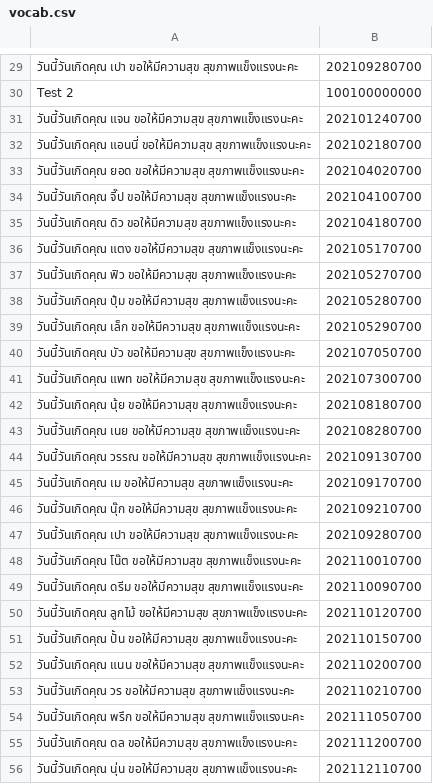
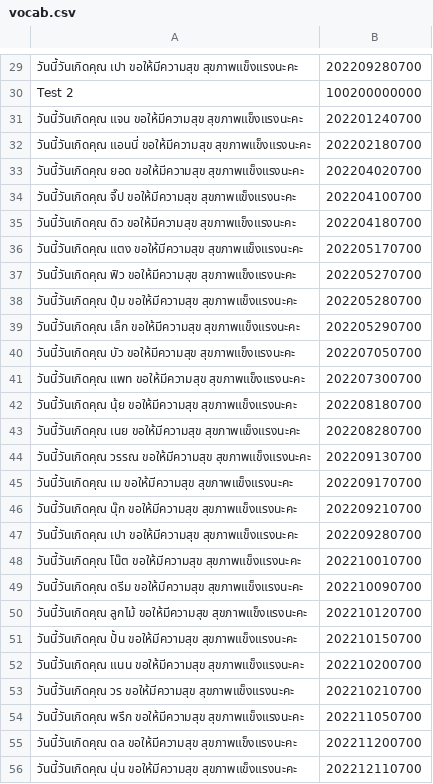
Before and after one commit to inwini/line-birthday-bot-V2, a CSV file: vocab.csv, drawn as a sheet; only a part is shown, gaps mark what is left out; the diff covers the shown part only.

```diff
--- a/vocab.csv
+++ b/vocab.csv
@@ -29,28 +29,28 @@
-วันนี้วันเกิดคุณ เปา ขอให้มีความสุข สุขภาพแข็งแรงนะคะ,202109280700
-Test 2,100100000000
-วันนี้วันเกิดคุณ แจน ขอให้มีความสุข สุขภาพแข็งแรงนะคะ,202101240700
-วันนี้วันเกิดคุณ แอนนี่ ขอให้มีความสุข สุขภาพแข็งแรงนะคะ,202102180700
-วันนี้วันเกิดคุณ ยอด ขอให้มีความสุข สุขภาพแข็งแรงนะคะ,202104020700
-วันนี้วันเกิดคุณ จี๊ป ขอให้มีความสุข สุขภาพแข็งแรงนะคะ,202104100700
-วันนี้วันเกิดคุณ ดิว ขอให้มีความสุข สุขภาพแข็งแรงนะคะ,202104180700
-วันนี้วันเกิดคุณ แตง ขอให้มีความสุข สุขภาพแข็งแรงนะคะ,202105170700
-วันนี้วันเกิดคุณ ฟิว ขอให้มีความสุข สุขภาพแข็งแรงนะคะ,202105270700
-วันนี้วันเกิดคุณ ปุ๋ม ขอให้มีความสุข สุขภาพแข็งแรงนะคะ,202105280700
-วันนี้วันเกิดคุณ เล็ก ขอให้มีความสุข สุขภาพแข็งแรงนะคะ,202105290700
-วันนี้วันเกิดคุณ บัว ขอให้มีความสุข สุขภาพแข็งแรงนะคะ,202107050700
-วันนี้วันเกิดคุณ แพท ขอให้มีความสุข สุขภาพแข็งแรงนะคะ,202107300700
-วันนี้วันเกิดคุณ นุ้ย ขอให้มีความสุข สุขภาพแข็งแรงนะคะ,202108180700
-วันนี้วันเกิดคุณ เนย ขอให้มีความสุข สุขภาพแข็งแรงนะคะ,202108280700
-วันนี้วันเกิดคุณ วรรณ ขอให้มีความสุข สุขภาพแข็งแรงนะคะ,202109130700
-วันนี้วันเกิดคุณ เม ขอให้มีความสุข สุขภาพแข็งแรงนะคะ,202109170700
-วันนี้วันเกิดคุณ นุ๊ก ขอให้มีความสุข สุขภาพแข็งแรงนะคะ,202109210700
-วันนี้วันเกิดคุณ เปา ขอให้มีความสุข สุขภาพแข็งแรงนะคะ,202109280700
-วันนี้วันเกิดคุณ โน๊ต ขอให้มีความสุข สุขภาพแข็งแรงนะคะ,202110010700
-วันนี้วันเกิดคุณ ดรีม ขอให้มีความสุข สุขภาพแข็งแรงนะคะ,202110090700
-วันนี้วันเกิดคุณ ลูกไม้ ขอให้มีความสุข สุขภาพแข็งแรงนะคะ,202110120700
-วันนี้วันเกิดคุณ ปั้น ขอให้มีความสุข สุขภาพแข็งแรงนะคะ,202110150700
-วันนี้วันเกิดคุณ แนน ขอให้มีความสุข สุขภาพแข็งแรงนะคะ,202110200700
-วันนี้วันเกิดคุณ วร ขอให้มีความสุข สุขภาพแข็งแรงนะคะ,202110210700
-วันนี้วันเกิดคุณ พรึก ขอให้มีความสุข สุขภาพแข็งแรงนะคะ,202111050700
-วันนี้วันเกิดคุณ ดล ขอให้มีความสุข สุขภาพแข็งแรงนะคะ,202111200700
-วันนี้วันเกิดคุณ นุ่น ขอให้มีความสุข สุขภาพแข็งแรงนะคะ,202112110700
+วันนี้วันเกิดคุณ เปา ขอให้มีความสุข สุขภาพแข็งแรงนะคะ,202209280700,,,
+Test 2,100200000000,,,
+วันนี้วันเกิดคุณ แจน ขอให้มีความสุข สุขภาพแข็งแรงนะคะ,202201240700,,,
+วันนี้วันเกิดคุณ แอนนี่ ขอให้มีความสุข สุขภาพแข็งแรงนะคะ,202202180700,,,
+วันนี้วันเกิดคุณ ยอด ขอให้มีความสุข สุขภาพแข็งแรงนะคะ,202204020700,,,
+วันนี้วันเกิดคุณ จี๊ป ขอให้มีความสุข สุขภาพแข็งแรงนะคะ,202204100700,,,
+วันนี้วันเกิดคุณ ดิว ขอให้มีความสุข สุขภาพแข็งแรงนะคะ,202204180700,,,
+วันนี้วันเกิดคุณ แตง ขอให้มีความสุข สุขภาพแข็งแรงนะคะ,202205170700,,,
+วันนี้วันเกิดคุณ ฟิว ขอให้มีความสุข สุขภาพแข็งแรงนะคะ,202205270700,,,
+วันนี้วันเกิดคุณ ปุ๋ม ขอให้มีความสุข สุขภาพแข็งแรงนะคะ,202205280700,,,
+วันนี้วันเกิดคุณ เล็ก ขอให้มีความสุข สุขภาพแข็งแรงนะคะ,202205290700,,,
+วันนี้วันเกิดคุณ บัว ขอให้มีความสุข สุขภาพแข็งแรงนะคะ,202207050700,,,
+วันนี้วันเกิดคุณ แพท ขอให้มีความสุข สุขภาพแข็งแรงนะคะ,202207300700,,,
+วันนี้วันเกิดคุณ นุ้ย ขอให้มีความสุข สุขภาพแข็งแรงนะคะ,202208180700,,,
+วันนี้วันเกิดคุณ เนย ขอให้มีความสุข สุขภาพแข็งแรงนะคะ,202208280700,,,
+วันนี้วันเกิดคุณ วรรณ ขอให้มีความสุข สุขภาพแข็งแรงนะคะ,202209130700,,,
+วันนี้วันเกิดคุณ เม ขอให้มีความสุข สุขภาพแข็งแรงนะคะ,202209170700,,,
+วันนี้วันเกิดคุณ นุ๊ก ขอให้มีความสุข สุขภาพแข็งแรงนะคะ,202209210700,,,
+วันนี้วันเกิดคุณ เปา ขอให้มีความสุข สุขภาพแข็งแรงนะคะ,202209280700,,,
+วันนี้วันเกิดคุณ โน๊ต ขอให้มีความสุข สุขภาพแข็งแรงนะคะ,202210010700,,,
+วันนี้วันเกิดคุณ ดรีม ขอให้มีความสุข สุขภาพแข็งแรงนะคะ,202210090700,,,
+วันนี้วันเกิดคุณ ลูกไม้ ขอให้มีความสุข สุขภาพแข็งแรงนะคะ,202210120700,,,
+วันนี้วันเกิดคุณ ปั้น ขอให้มีความสุข สุขภาพแข็งแรงนะคะ,202210150700,,,
+วันนี้วันเกิดคุณ แนน ขอให้มีความสุข สุขภาพแข็งแรงนะคะ,202210200700,,,
+วันนี้วันเกิดคุณ วร ขอให้มีความสุข สุขภาพแข็งแรงนะคะ,202210210700,,,
+วันนี้วันเกิดคุณ พรึก ขอให้มีความสุข สุขภาพแข็งแรงนะคะ,202211050700,,,
+วันนี้วันเกิดคุณ ดล ขอให้มีความสุข สุขภาพแข็งแรงนะคะ,202211200700,,,
+วันนี้วันเกิดคุณ นุ่น ขอให้มีความสุข สุขภาพแข็งแรงนะคะ,202212110700,,,
```
Also changed, not shown: 28 edited cells elsewhere in this file.
